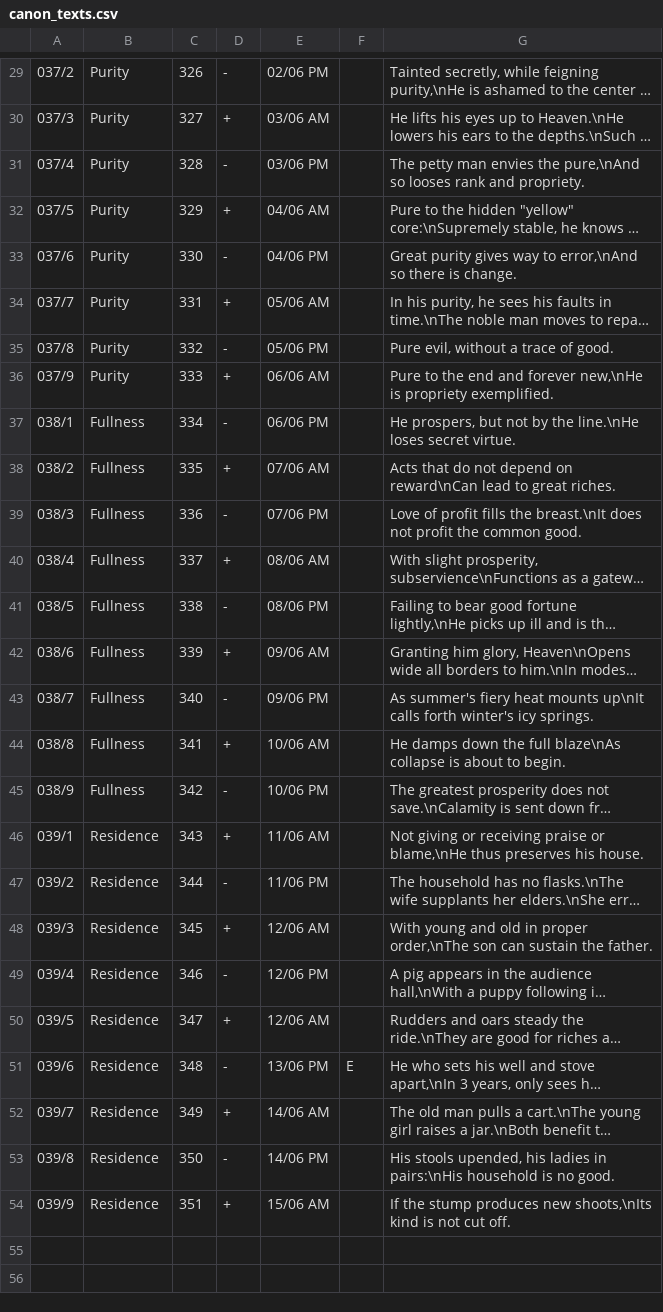
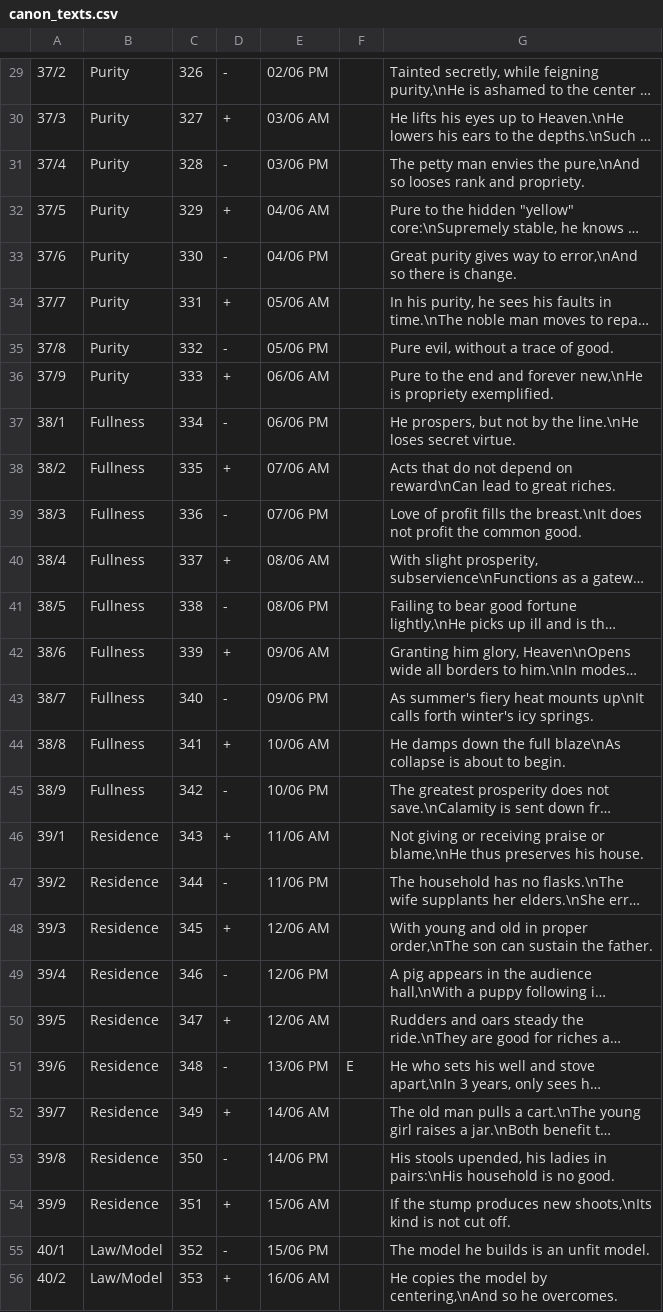
Before and after one commit to Blanchot/delphi, a CSV file: canon_texts.csv, drawn as a sheet; only a part is shown, gaps mark what is left out; long unchanged cells end in …; the diff covers the shown part only; the diff names each change by its address in the sheet, - before the commit and + after, or states it on an @@ line.

```diff
--- a/canon_texts.csv
+++ b/canon_texts.csv
-A29: 037/2
+A29: 37/2
-A30: 037/3
+A30: 37/3
-A31: 037/4
+A31: 37/4
-A32: 037/5
+A32: 37/5
-A33: 037/6
+A33: 37/6
-A34: 037/7
+A34: 37/7
-A35: 037/8
+A35: 37/8
-A36: 037/9
+A36: 37/9
-A37: 038/1
+A37: 38/1
-A38: 038/2
+A38: 38/2
-A39: 038/3
+A39: 38/3
-A40: 038/4
+A40: 38/4
-A41: 038/5
+A41: 38/5
-A42: 038/6
+A42: 38/6
-A43: 038/7
+A43: 38/7
-A44: 038/8
+A44: 38/8
-A45: 038/9
+A45: 38/9
-A46: 039/1
+A46: 39/1
-A47: 039/2
+A47: 39/2
-A48: 039/3
+A48: 39/3
-A49: 039/4
+A49: 39/4
-A50: 039/5
+A50: 39/5
-A51: 039/6
+A51: 39/6
-A52: 039/7
+A52: 39/7
-A53: 039/8
+A53: 39/8
-A54: 039/9
+A54: 39/9
+row 55: 40/1 | Law/Model | 352 | - | 15/06 PM |  | The model he builds is an unfit model.
+row 56: 40/2 | Law/Model | 353 | + | 16/06 AM |  | He copies the model by centering,\nAnd so he overcomes.
```
Also changed, not shown: 16 added rows and 28 edited cells elsewhere in this file.
